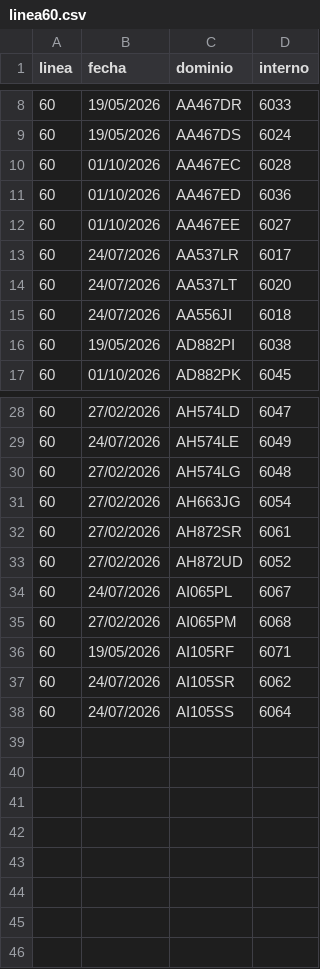
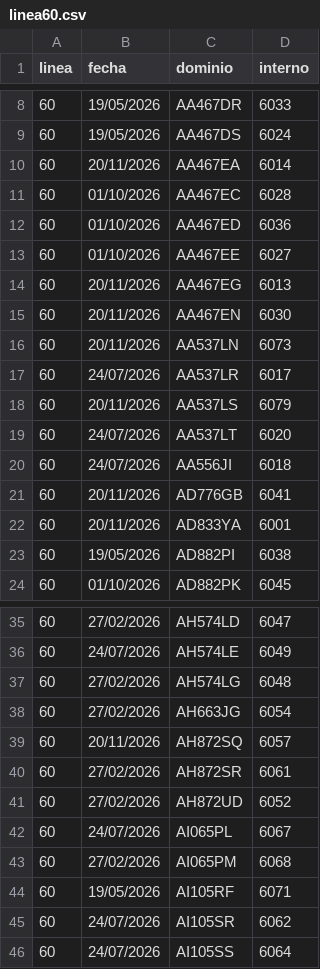
Before and after one commit to SanLean17/parque-movil-ftr, a CSV file: controlados/linea60.csv, drawn as a sheet; only a part is shown, gaps mark what is left out.

```diff
--- a/controlados/linea60.csv
+++ b/controlados/linea60.csv
@@ -9,2 +9,3 @@
 60,19/05/2026,AA467DS,6024
+60,20/11/2026,AA467EA,6014
 60,01/10/2026,AA467EC,6028
@@ -12,5 +13,11 @@
 60,01/10/2026,AA467EE,6027
+60,20/11/2026,AA467EG,6013
+60,20/11/2026,AA467EN,6030
+60,20/11/2026,AA537LN,6073
 60,24/07/2026,AA537LR,6017
+60,20/11/2026,AA537LS,6079
 60,24/07/2026,AA537LT,6020
 60,24/07/2026,AA556JI,6018
+60,20/11/2026,AD776GB,6041
+60,20/11/2026,AD833YA,6001
 60,19/05/2026,AD882PI,6038
@@ -31,2 +38,3 @@
 60,27/02/2026,AH663JG,6054
+60,20/11/2026,AH872SQ,6057
 60,27/02/2026,AH872SR,6061
```
Also changed, not shown: controlados/linea159.csv, controlados/linea24.csv, 55 other files.
